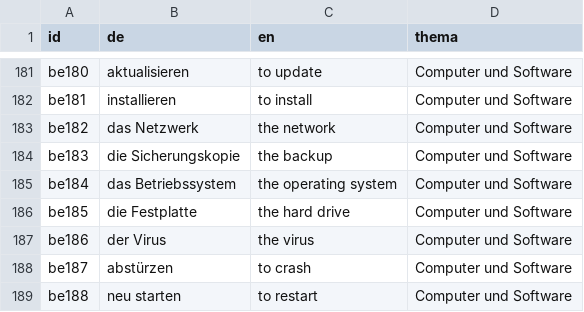
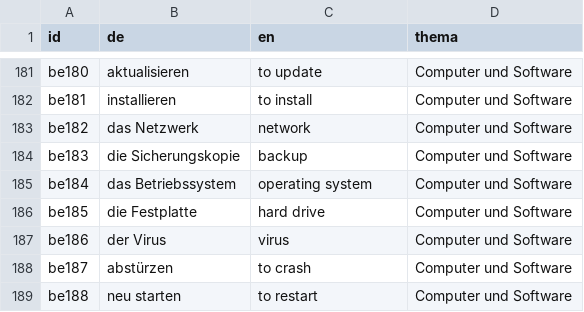
Before and after one commit to jtsv8tk6hj-svg/vokabeltrainer, a CSV file: daten/beruf.csv, drawn as a sheet; only a part is shown, gaps mark what is left out; the diff covers the shown part only.

```diff
--- a/daten/beruf.csv
+++ b/daten/beruf.csv
@@ -182,7 +182,7 @@ be180;aktualisieren;to update;Computer und Software
 be181;installieren;to install;Computer und Software
-be182;das Netzwerk;the network;Computer und Software
-be183;die Sicherungskopie;the backup;Computer und Software
-be184;das Betriebssystem;the operating system;Computer und Software
-be185;die Festplatte;the hard drive;Computer und Software
-be186;der Virus;the virus;Computer und Software
+be182;das Netzwerk;network;Computer und Software
+be183;die Sicherungskopie;backup;Computer und Software
+be184;das Betriebssystem;operating system;Computer und Software
+be185;die Festplatte;hard drive;Computer und Software
+be186;der Virus;virus;Computer und Software
 be187;abstürzen;to crash;Computer und Software
```
Also changed, not shown: 51 edited cells elsewhere in this file, daten/gesundheit.csv, 4 other files.
